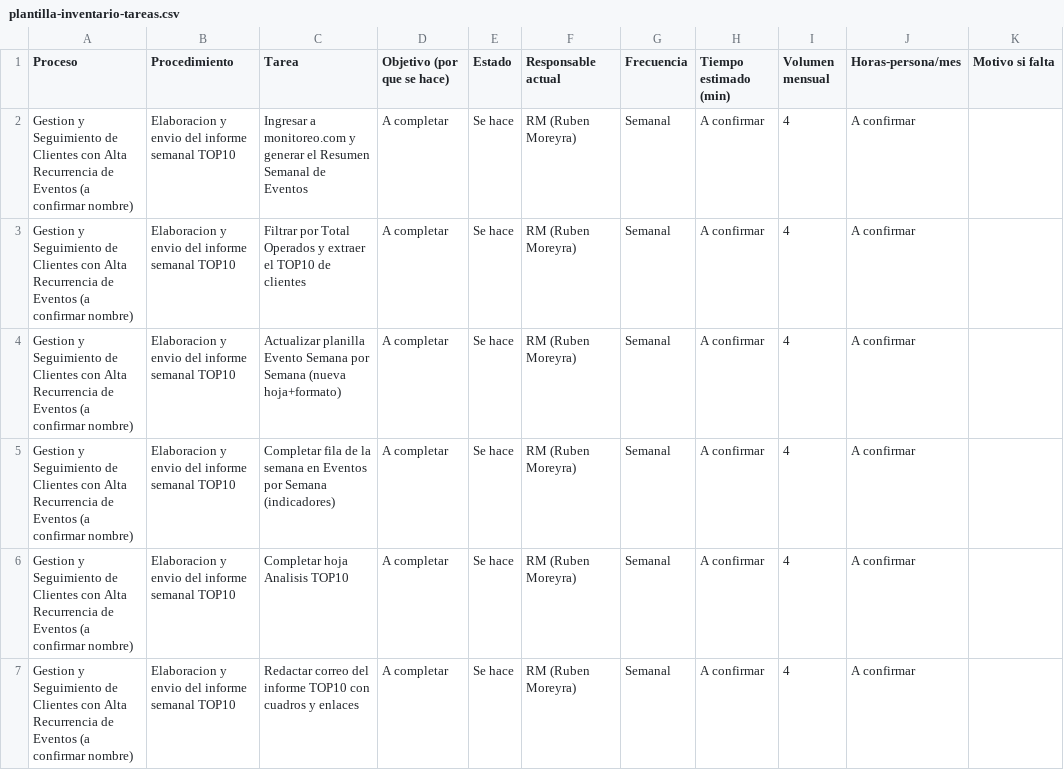
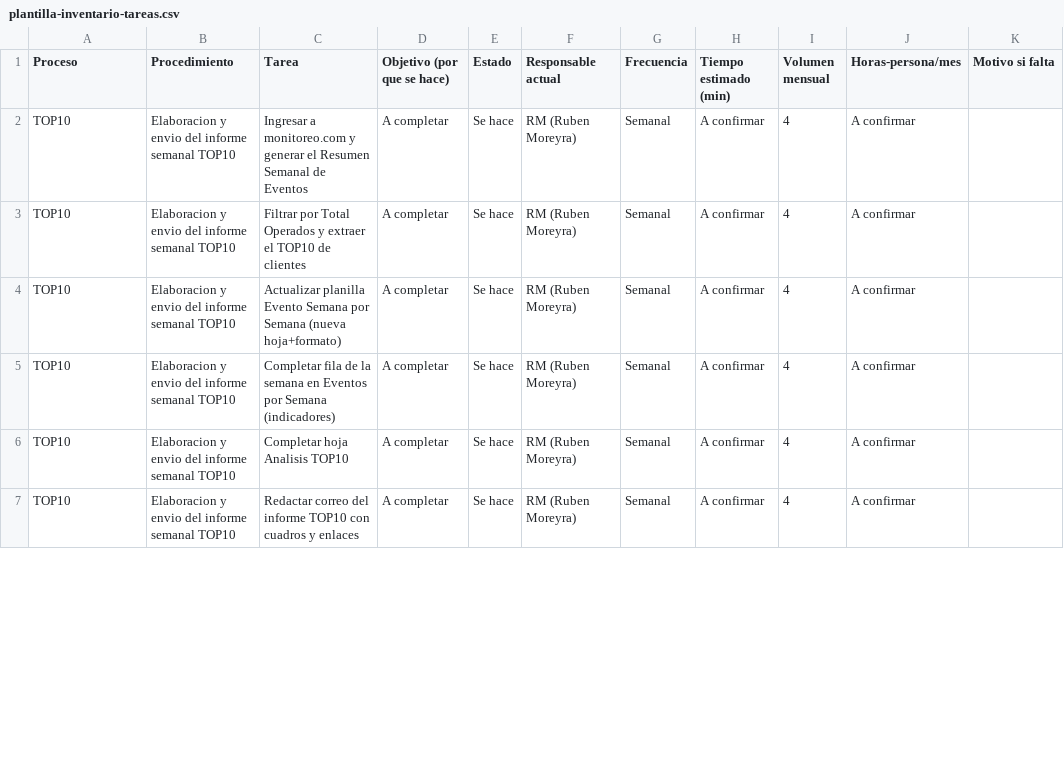
Before and after one commit to jl24hs/Reorganizaci-n-Logistica, a CSV file: docs/plantilla-inventario-tareas.csv, drawn as a sheet; only a part is shown; the diff covers the shown part only; the diff names each change by its address in the sheet, - before the commit and + after, or states it on an @@ line.

```diff
--- a/docs/plantilla-inventario-tareas.csv
+++ b/docs/plantilla-inventario-tareas.csv
-A2:A7 (Proceso): Gestion y Seguimiento de Clientes con Alta Recurrencia de Eventos (a confirmar nombre)
+A2:A7 (Proceso): TOP10
```
Also changed, not shown: 37 edited cells elsewhere in this file, 3 other files.
